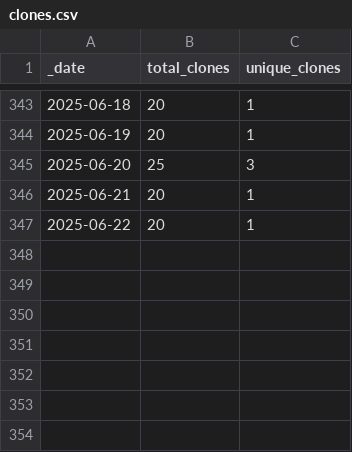
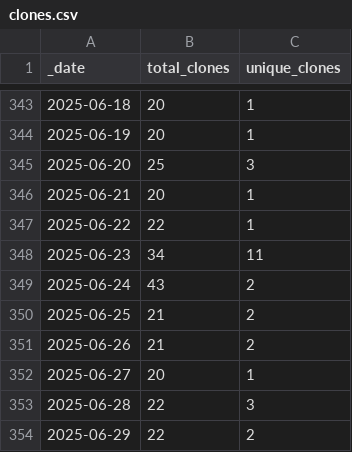
Before and after one commit to ansible-middleware/keycloak, a CSV file: traffic/clones.csv, drawn as a sheet; only a part is shown, gaps mark what is left out.

```diff
--- a/traffic/clones.csv
+++ b/traffic/clones.csv
@@ -346,2 +346,9 @@ _date,total_clones,unique_clones
 2025-06-21,20,1
-2025-06-22,20,1
+2025-06-22,22,1
+2025-06-23,34,11
+2025-06-24,43,2
+2025-06-25,21,2
+2025-06-26,21,2
+2025-06-27,20,1
+2025-06-28,22,3
+2025-06-29,22,2
```
Also changed, not shown: traffic/views.csv, 1 other file.
